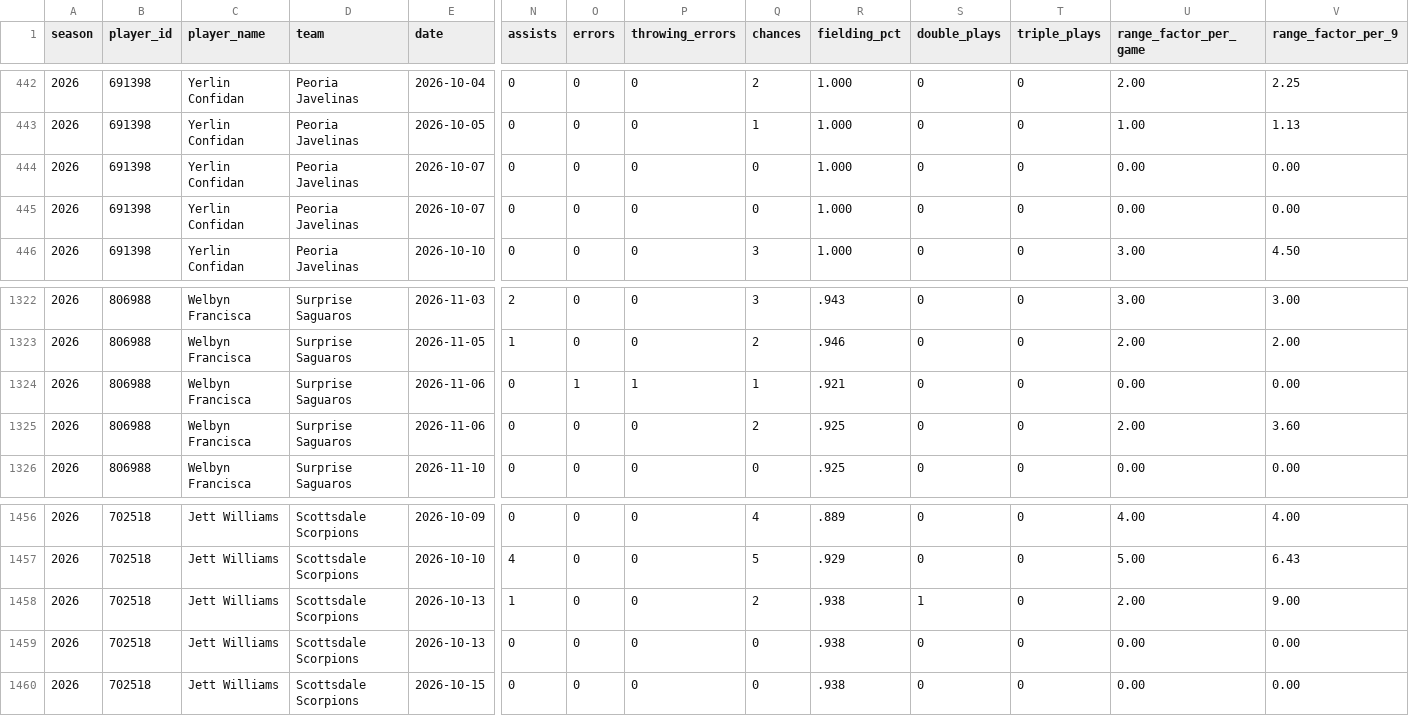
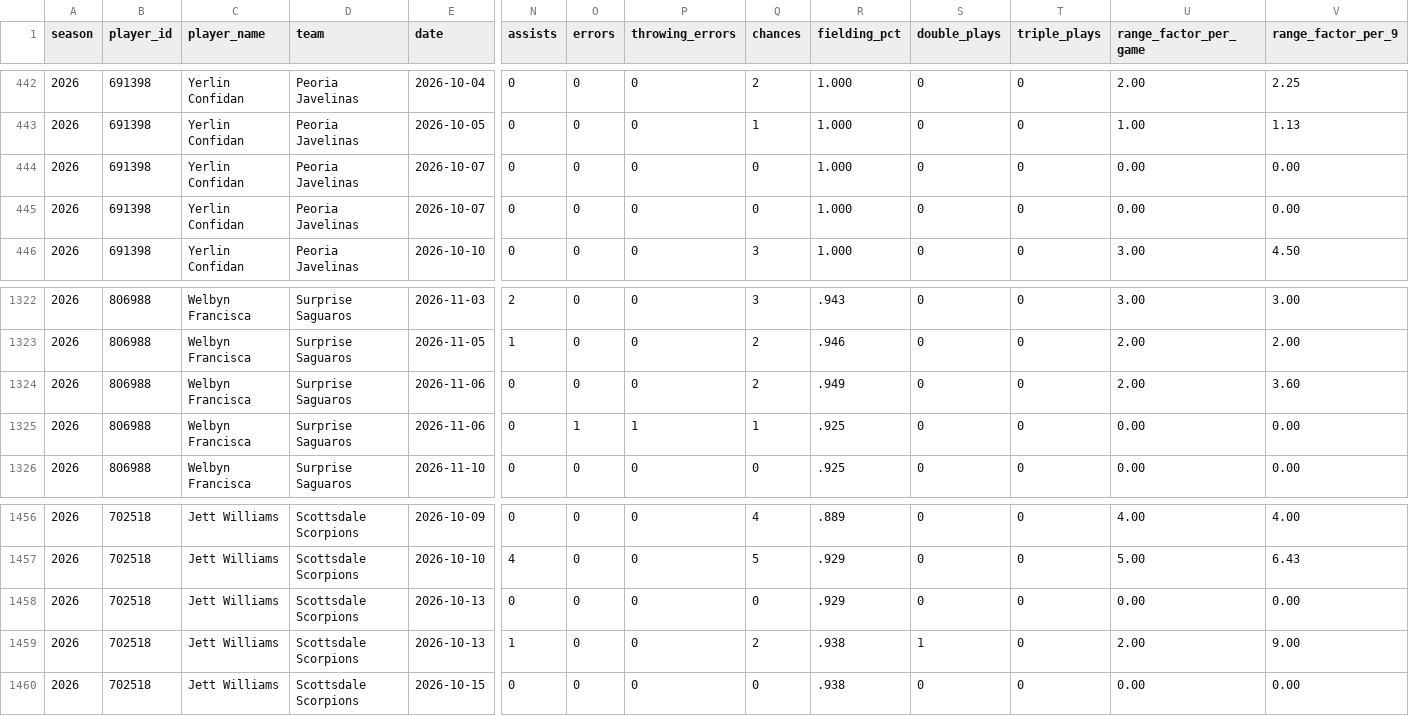
Before and after one commit to josh-hoff/AFL, a CSV file: data/2026/fielding_gamelogs.csv, drawn as a sheet; only a part is shown, gaps mark what is left out; removed rows and columns are numbered as before the commit, all else as after; rows hold the shown columns only; the diff names each change by its address in the sheet, - before the commit and + after, or states it on an @@ line.

```diff
--- a/data/2026/fielding_gamelogs.csv
+++ b/data/2026/fielding_gamelogs.csv
@@ row 445 moved to row 444: 2026 @@
-row 1324: 2026 | 806988 | Welbyn Francisca | Surprise Saguaros | 2026-11-06 | 0 | 1 | 1 | 1 | .921 | 0 | 0 | 0.00 | 0.00
-R1324 (fielding_pct): .925
+R1324 (fielding_pct): .949
+row 1325: 2026 | 806988 | Welbyn Francisca | Surprise Saguaros | 2026-11-06 | 0 | 1 | 1 | 1 | .925 | 0 | 0 | 0.00 | 0.00
+row 1458: 2026 | 702518 | Jett Williams | Scottsdale Scorpions | 2026-10-13 | 0 | 0 | 0 | 0 | .929 | 0 | 0 | 0.00 | 0.00
-row 1459: 2026 | 702518 | Jett Williams | Scottsdale Scorpions | 2026-10-13 | 0 | 0 | 0 | 0 | .938 | 0 | 0 | 0.00 | 0.00
```
